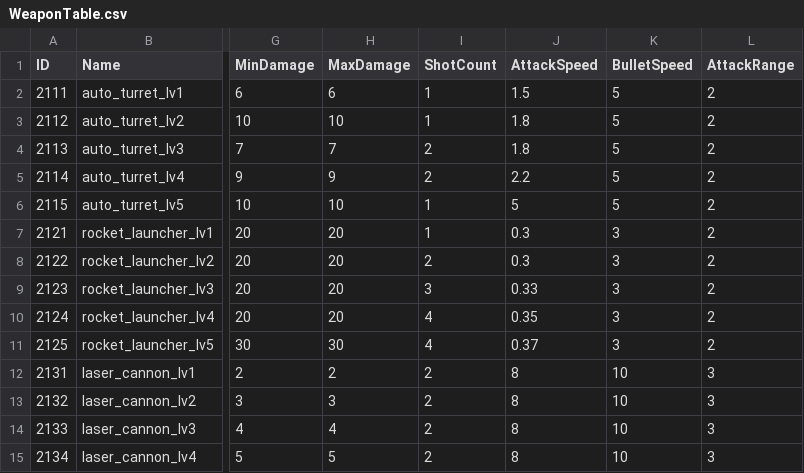
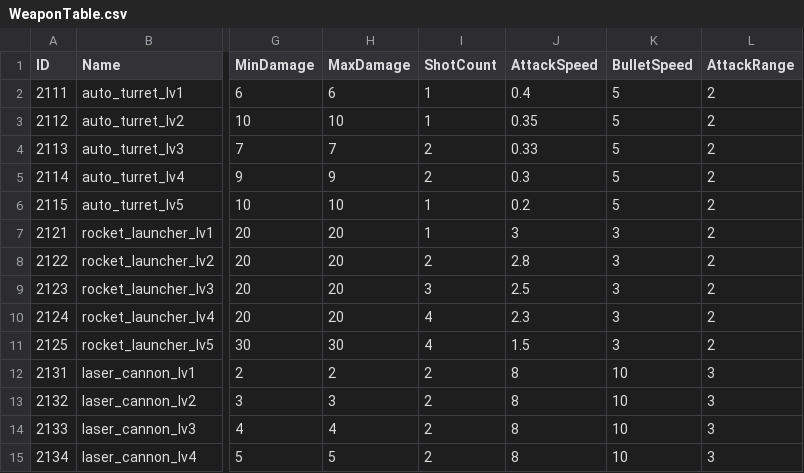
Before and after one commit to miya0ng/SURVROAD_TEAM, a CSV file: My project/Assets/Resources/Data/WeaponTable.csv, drawn as a sheet; only a part is shown, gaps mark what is left out; the diff covers the shown part only; the diff names each change by its address in the sheet, - before the commit and + after, or states it on an @@ line.

```diff
--- a/My project/Assets/Resources/Data/WeaponTable.csv
+++ b/My project/Assets/Resources/Data/WeaponTable.csv
-J2 (AttackSpeed): 1.5
+J2 (AttackSpeed): 0.4
-J3 (AttackSpeed): 1.8
+J3 (AttackSpeed): 0.35
-J4 (AttackSpeed): 1.8
+J4 (AttackSpeed): 0.33
-J5 (AttackSpeed): 2.2
+J5 (AttackSpeed): 0.3
-J6 (AttackSpeed): 5
+J6 (AttackSpeed): 0.2
-J7 (AttackSpeed): 0.3
+J7 (AttackSpeed): 3
-J8 (AttackSpeed): 0.3
+J8 (AttackSpeed): 2.8
-J9 (AttackSpeed): 0.33
+J9 (AttackSpeed): 2.5
-J10 (AttackSpeed): 0.35
+J10 (AttackSpeed): 2.3
-J11 (AttackSpeed): 0.37
+J11 (AttackSpeed): 1.5
```
Also changed, not shown: 20 edited cells elsewhere in this file, 28 other files.
